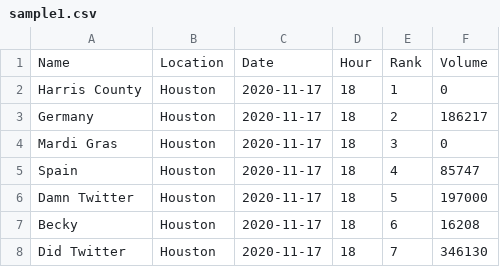
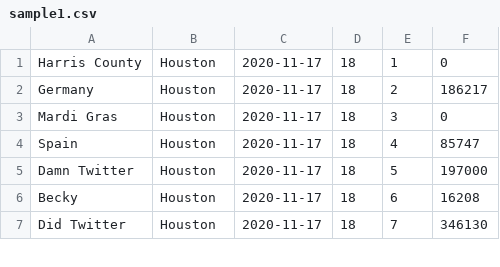
Before and after one commit to EdwardReed1/revature_project_2, a CSV file: Simplified-trending/Sample-data/sample1.csv, drawn as a sheet; only a part is shown; the diff names each change by its address in the sheet, - before the commit and + after, or states it on an @@ line.

```diff
--- a/Simplified-trending/Sample-data/sample1.csv
+++ b/Simplified-trending/Sample-data/sample1.csv
-row 1: Name | Location | Date | Hour | Rank | Volume
```
Also changed, not shown: Simplified-trending/Sample-data/sample2.csv, 9 other files.
